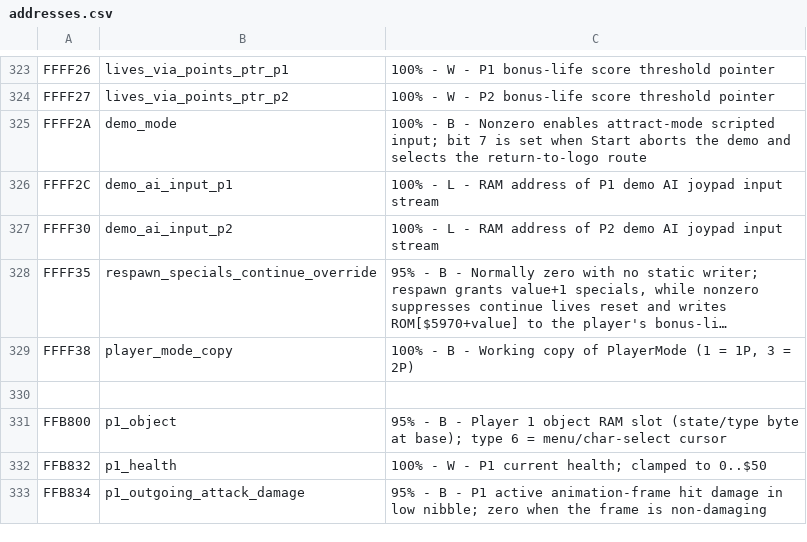
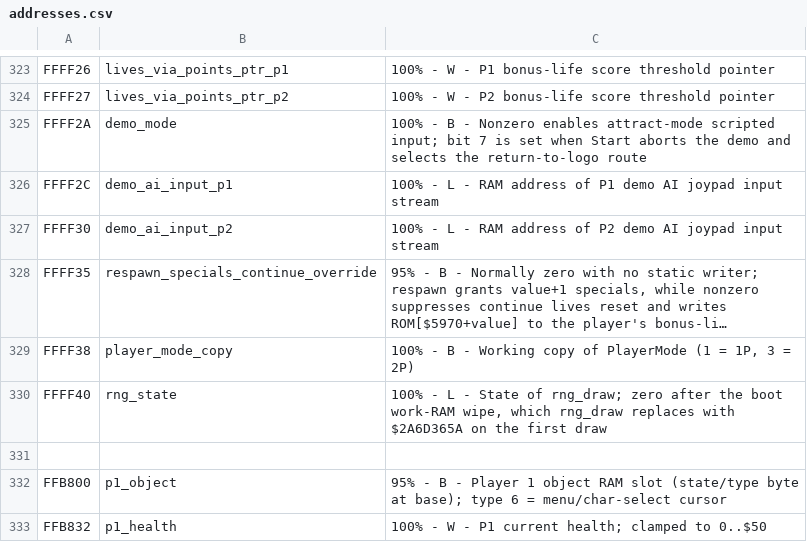
Before and after one commit to RuiNelson/StreetsOfRageRecompilation, a CSV file: code-analysis/addresses.csv, drawn as a sheet; only a part is shown, gaps mark what is left out; the shorter side is filled out with more unchanged rows; long unchanged cells end in …; the diff names each change by its address in the sheet, - before the commit and + after, or states it on an @@ line.

```diff
--- a/code-analysis/addresses.csv
+++ b/code-analysis/addresses.csv
+row 330: FFFF40 | rng_state | 100% - L - State of rng_draw; zero after the boot work-RAM wipe, which rng_draw replaces with $2A6D365A on the first draw
```
Also changed, not shown: code-analysis/labels.csv, 6 other files.
